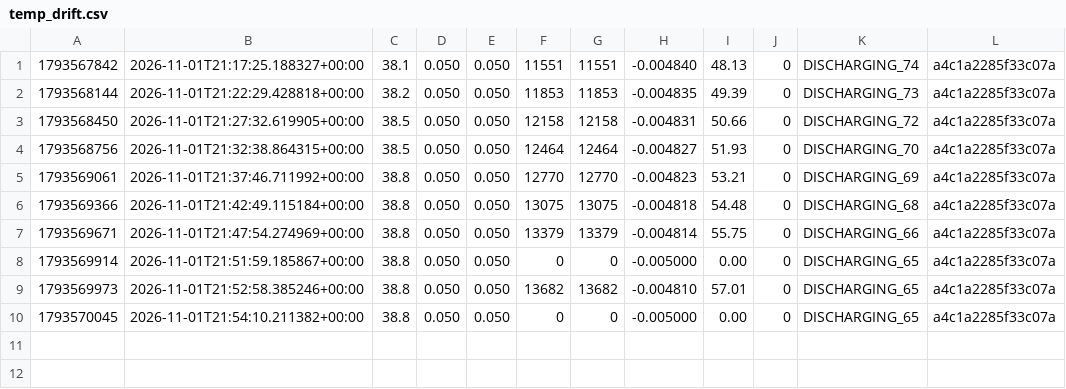
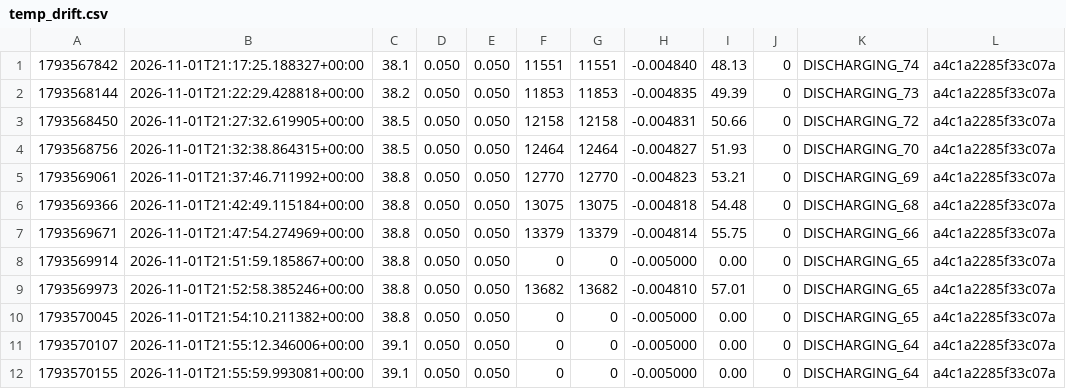
Before and after one commit to dirlida/pond-embassy, a CSV file: temp_drift.csv, drawn as a sheet.

```diff
--- a/temp_drift.csv
+++ b/temp_drift.csv
@@ -10 +10,3 @@
 1793570045,2026-11-01T21:54:10.211382+00:00,38.8,0.050,0.050,0,0,-0.005000,0.00,0,DISCHARGING_65,a4c1a2285f33c07a
+1793570107,2026-11-01T21:55:12.346006+00:00,39.1,0.050,0.050,0,0,-0.005000,0.00,0,DISCHARGING_64,a4c1a2285f33c07a
+1793570155,2026-11-01T21:55:59.993081+00:00,39.1,0.050,0.050,0,0,-0.005000,0.00,0,DISCHARGING_64,a4c1a2285f33c07a
```
Also changed, not shown: 6 other files.
